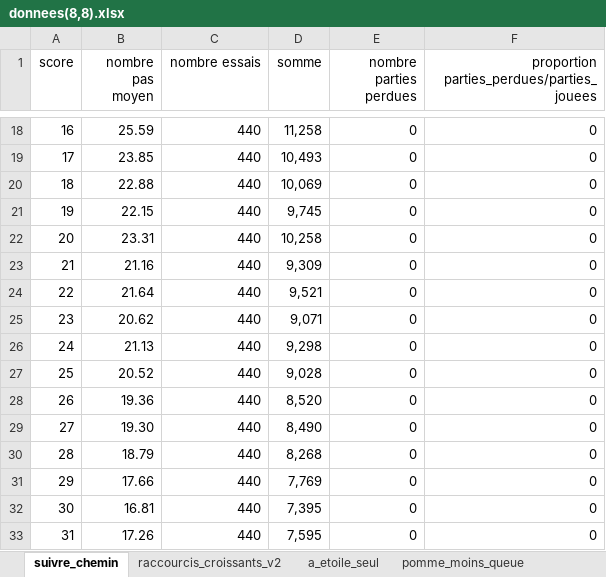
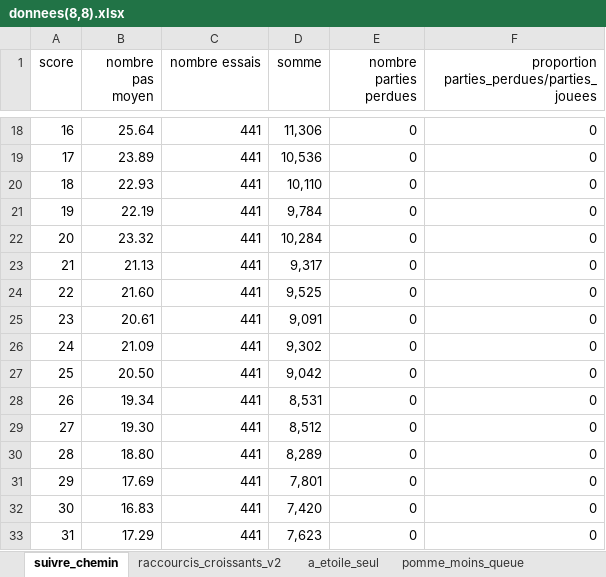
Before and after one commit to Liuuuv/Snake, an Excel workbook: final/snake/donnees(8,8).xlsx, sheet suivre_chemin, drawn as a sheet; only a part is shown, gaps mark what is left out; values as stored, in another font and other column widths than the file's, no borders; the diff covers the shown part only; the diff names each change by its address in the sheet, - before the commit and + after, or states it on an @@ line.

```diff
--- a/final/snake/donnees(8,8).xlsx (sheet suivre_chemin)
+++ b/final/snake/donnees(8,8).xlsx (sheet suivre_chemin)
-B18 (nombre pas moyen): 25.59
+B18 (nombre pas moyen): 25.64
-C18:C33 (nombre essais): 440
+C18:C33 (nombre essais): 441
-D18 (somme): 11,258
+D18 (somme): 11,306
-B19 (nombre pas moyen): 23.85
+B19 (nombre pas moyen): 23.89
-D19 (somme): 10,493
+D19 (somme): 10,536
-B20 (nombre pas moyen): 22.88
+B20 (nombre pas moyen): 22.93
-D20 (somme): 10,069
+D20 (somme): 10,110
-B21 (nombre pas moyen): 22.15
+B21 (nombre pas moyen): 22.19
-D21 (somme): 9,745
+D21 (somme): 9,784
-B22 (nombre pas moyen): 23.31
+B22 (nombre pas moyen): 23.32
-D22 (somme): 10,258
+D22 (somme): 10,284
-B23 (nombre pas moyen): 21.16
+B23 (nombre pas moyen): 21.13
-D23 (somme): 9,309
+D23 (somme): 9,317
-B24 (nombre pas moyen): 21.64
+B24 (nombre pas moyen): 21.60
-D24 (somme): 9,521
+D24 (somme): 9,525
-B25 (nombre pas moyen): 20.62
+B25 (nombre pas moyen): 20.61
-D25 (somme): 9,071
+D25 (somme): 9,091
-B26 (nombre pas moyen): 21.13
+B26 (nombre pas moyen): 21.09
-D26 (somme): 9,298
+D26 (somme): 9,302
-B27 (nombre pas moyen): 20.52
+B27 (nombre pas moyen): 20.50
-D27 (somme): 9,028
+D27 (somme): 9,042
-B28 (nombre pas moyen): 19.36
+B28 (nombre pas moyen): 19.34
-D28 (somme): 8,520
+D28 (somme): 8,531
-D29 (somme): 8,490
+D29 (somme): 8,512
-B30 (nombre pas moyen): 18.79
+B30 (nombre pas moyen): 18.80
-D30 (somme): 8,268
+D30 (somme): 8,289
-B31 (nombre pas moyen): 17.66
+B31 (nombre pas moyen): 17.69
-D31 (somme): 7,769
+D31 (somme): 7,801
-B32 (nombre pas moyen): 16.81
+B32 (nombre pas moyen): 16.83
-D32 (somme): 7,395
+D32 (somme): 7,420
-B33 (nombre pas moyen): 17.26
+B33 (nombre pas moyen): 17.29
-D33 (somme): 7,595
+D33 (somme): 7,623
```
Also changed, not shown: 130 edited cells elsewhere in this sheet.
